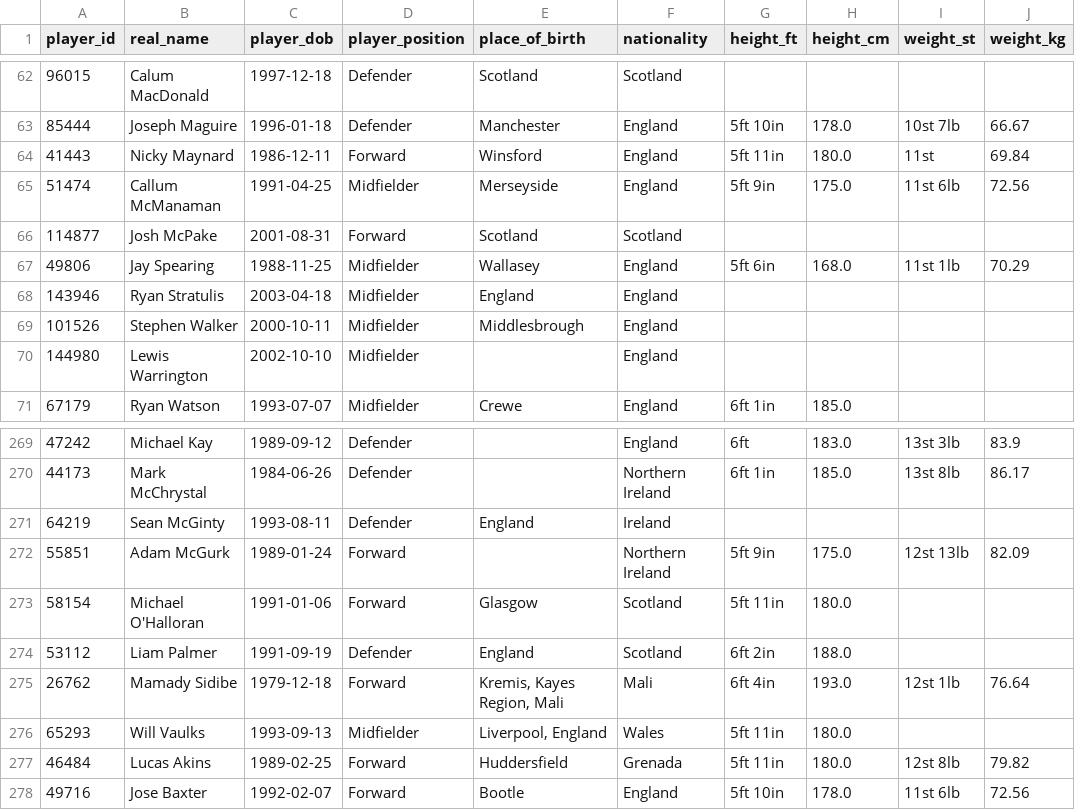
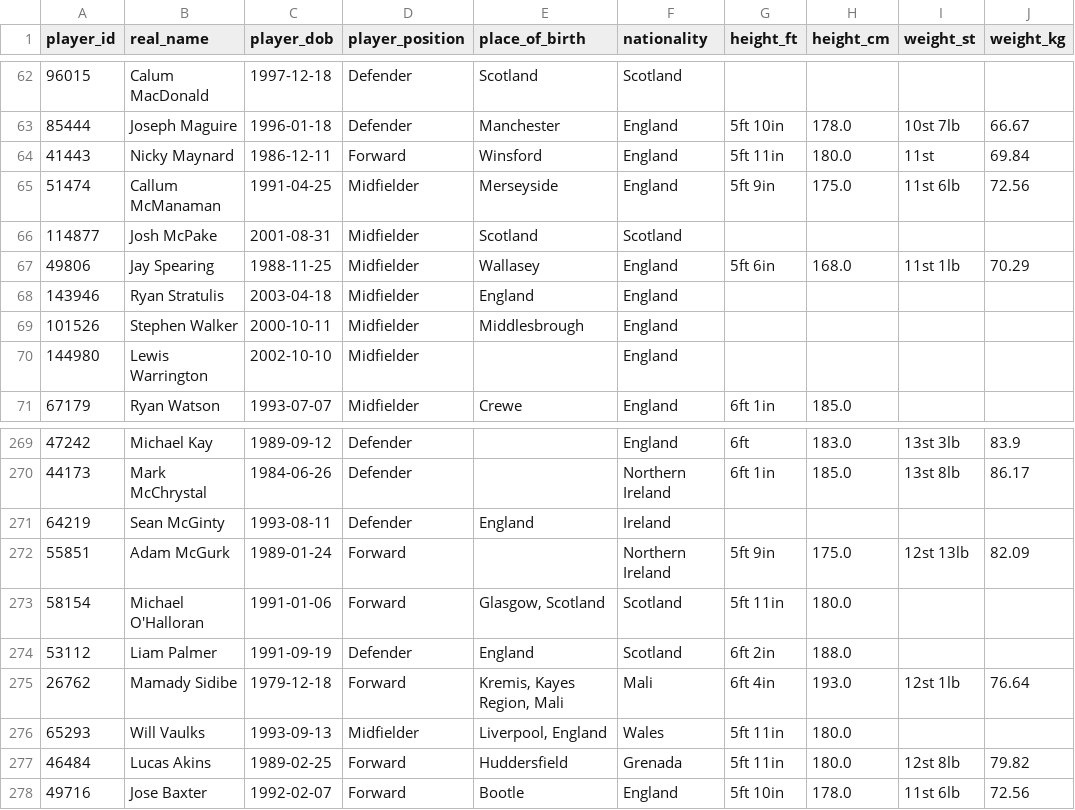
Before and after one commit to petebrown/scrape-player-info, a CSV file: data/player-info.csv, drawn as a sheet; only a part is shown, gaps mark what is left out.

```diff
--- a/data/player-info.csv
+++ b/data/player-info.csv
@@ -65,3 +65,3 @@ player_id,real_name,player_dob,player_position,place_of_birth,nationality,height
 51474,Callum McManaman,1991-04-25,Midfielder,Merseyside,England,5ft 9in,175.0,11st 6lb,72.56
-114877,Josh McPake,2001-08-31,Forward,Scotland,Scotland,,,,
+114877,Josh McPake,2001-08-31,Midfielder,Scotland,Scotland,,,,
 49806,Jay Spearing,1988-11-25,Midfielder,Wallasey,England,5ft 6in,168.0,11st 1lb,70.29
@@ -272,3 +272,3 @@ player_id,real_name,player_dob,player_position,place_of_birth,nationality,height
 55851,Adam McGurk,1989-01-24,Forward,,Northern Ireland,5ft 9in,175.0,12st 13lb,82.09
-58154,Michael O'Halloran,1991-01-06,Forward,Glasgow,Scotland,5ft 11in,180.0,,
+58154,Michael O'Halloran,1991-01-06,Forward,"Glasgow, Scotland",Scotland,5ft 11in,180.0,,
 53112,Liam Palmer,1991-09-19,Defender,England,Scotland,6ft 2in,188.0,,
```
